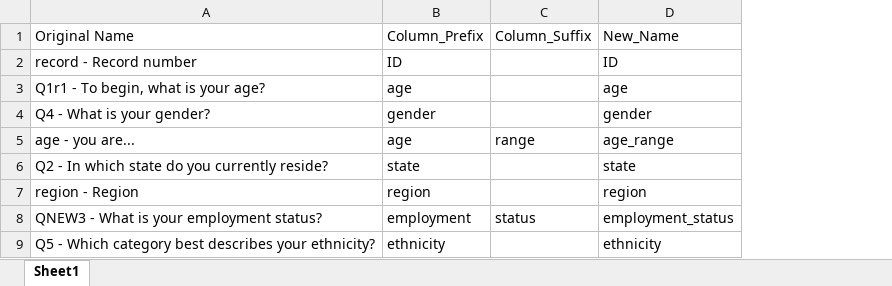
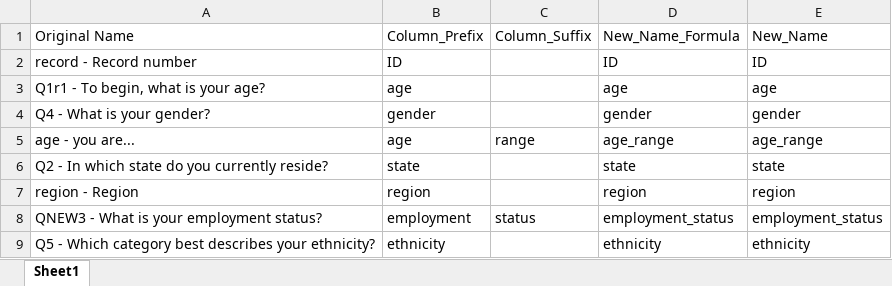
Before and after one commit to abhilashbiswas/customer_segmentation_for_news_outlet, an Excel workbook: data/Column Names.xlsx, sheet Sheet1, drawn as a sheet; only a part is shown; values as stored, in another font and other column widths than the file's, no borders; the diff names each change by its address in the sheet, - before the commit and + after, or states it on an @@ line.

Commit message:
more eda and fixed rank columns

```diff
--- a/data/Column Names.xlsx (sheet Sheet1)
+++ b/data/Column Names.xlsx (sheet Sheet1)
+column D (New_Name_Formula), rows 2-9: ID | age | gender | age_range | state | region | employment_status | ethnicity
```
Also changed, not shown: formulas that keep their value, 4 other files.
